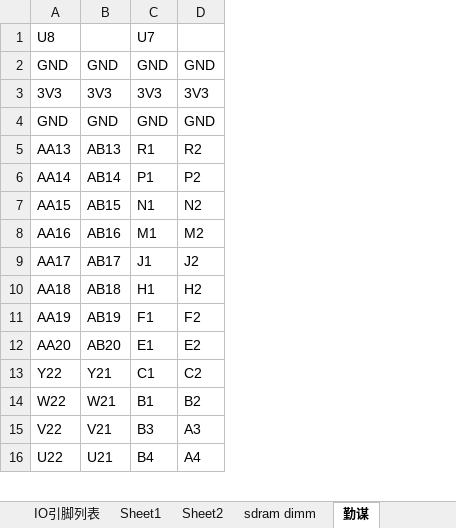
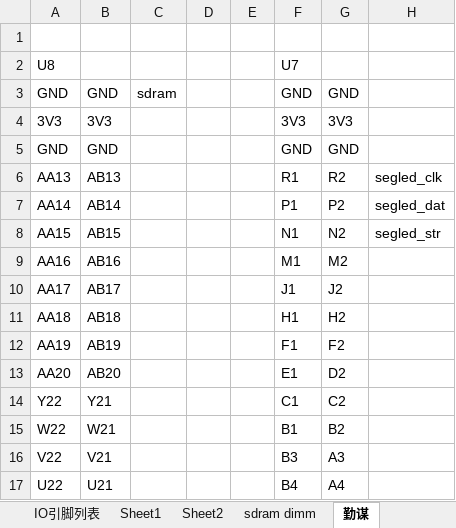
Before and after one commit to abiaozsh/MyCode, an Excel workbook: fpga/新起点FPGA开发板IO引脚分配表.xlsx, sheet 勤谋, drawn as a sheet; only a part is shown; values as stored, in another font and other column widths than the file's, no borders; addresses are those after the commit; the diff names each change by its address in the sheet, - before the commit and + after, or states it on an @@ line.

```diff
--- a/fpga/新起点FPGA开发板IO引脚分配表.xlsx (sheet 勤谋)
+++ b/fpga/新起点FPGA开发板IO引脚分配表.xlsx (sheet 勤谋)
+column C, row 3: sdram
+column D, empty
+column E, empty
+column H, rows 6-8: segled_clk | segled_dat | segled_str
+row 1: (empty)
-G13: E2
+G13: D2
```
Also changed, not shown: sheet sdram dimm, 19 other files.
